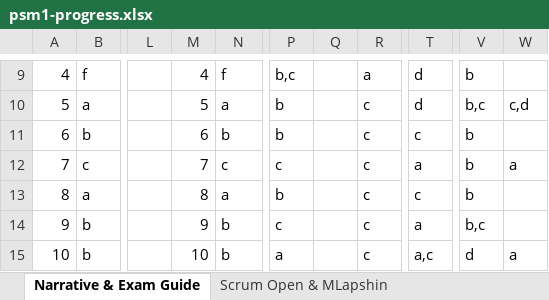
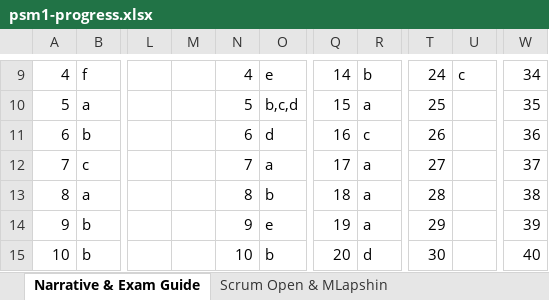
Before and after one commit to aneogi/notes, an Excel workbook: psm1/psm1-progress.xlsx, sheet Narrative & Exam Guide, drawn as a sheet; only a part is shown, gaps mark what is left out; values as stored, in another font and other column widths than the file's, no cell formats; removed rows and columns are numbered as before the commit, all else as after; the diff covers the shown part only; the diff names each change by its address in the sheet, - before the commit and + after, or states it on an @@ line.

```diff
--- a/psm1/psm1-progress.xlsx (sheet Narrative & Exam Guide)
+++ b/psm1/psm1-progress.xlsx (sheet Narrative & Exam Guide)
+column M, empty
-column P, rows 9-15: b,c | b | b | c | b | c | a
+column T, rows 9-15: 24 | 25 | 26 | 27 | 28 | 29 | 30
-column V, rows 9-15: b | b,c | b | b | b | b,c | d
-O9: f
+O9: e
-Q9: (empty)
+Q9: 14
-R9: a
+R9: b
-U9: d
+U9: c
-W9: (empty)
+W9: 34
-O10: a
+O10: b,c,d
-Q10: (empty)
+Q10: 15
-R10: c
+R10: a
-U10: d
+U10: (empty)
-W10: c,d
+W10: 35
-O11: b
+O11: d
-Q11: (empty)
+Q11: 16
-U11: c
+U11: (empty)
-W11: (empty)
+W11: 36
-O12: c
+O12: a
-Q12: (empty)
+Q12: 17
-R12:R14: c
+R12:R14: a
-U12: a
+U12: (empty)
-W12: a
+W12: 37
-O13: a
+O13: b
-Q13: (empty)
+Q13: 18
-U13: c
+U13: (empty)
-W13: (empty)
+W13: 38
-O14: b
+O14: e
-Q14: (empty)
+Q14: 19
-U14: a
+U14: (empty)
-W14: (empty)
+W14: 39
-Q15: (empty)
+Q15: 20
-R15: c
+R15: d
-U15: a,c
+U15: (empty)
-W15: a
+W15: 40
```
Also changed, not shown: 17 added rows, 37 edited cells and merged cells elsewhere in this sheet, sheet Scrum Open & MLapshin, cell formats.
